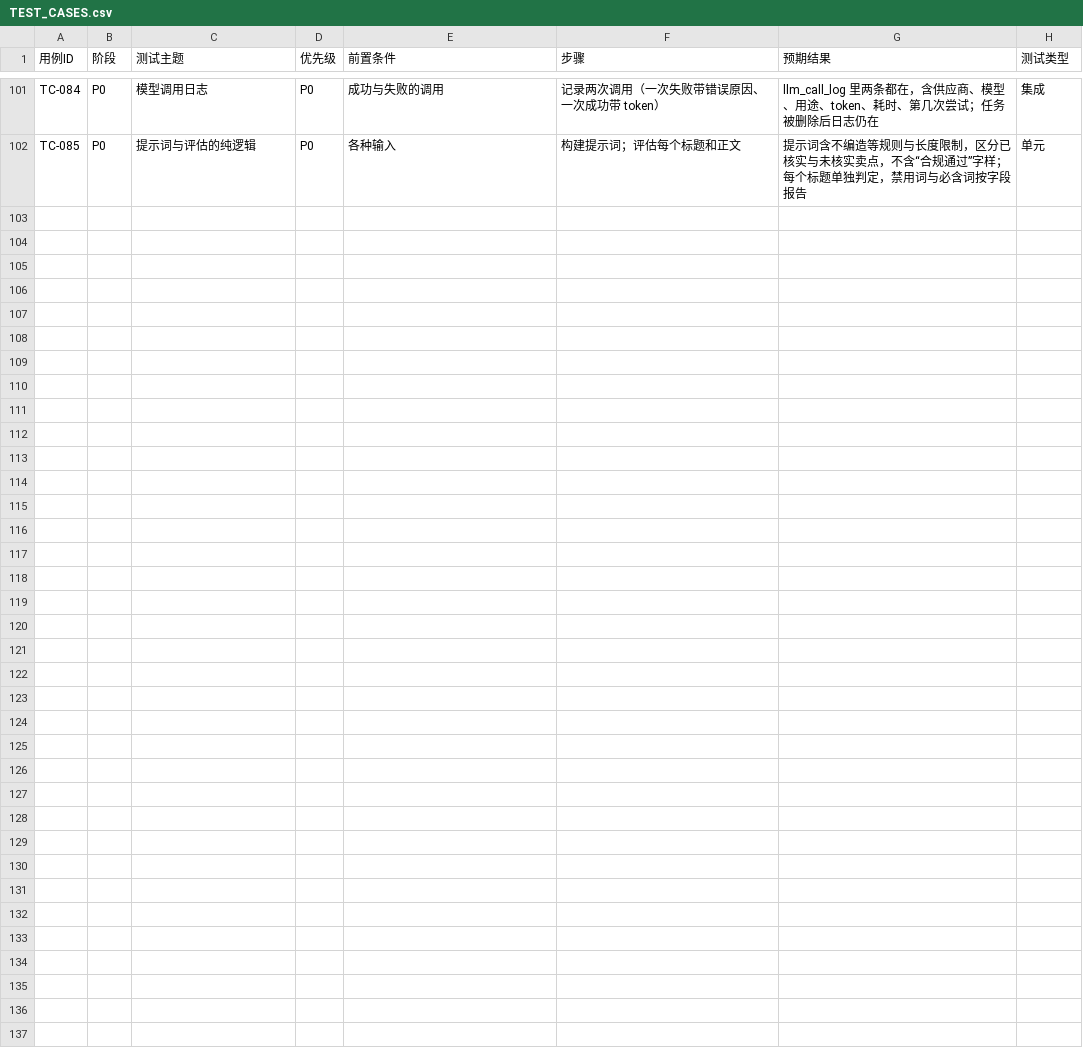
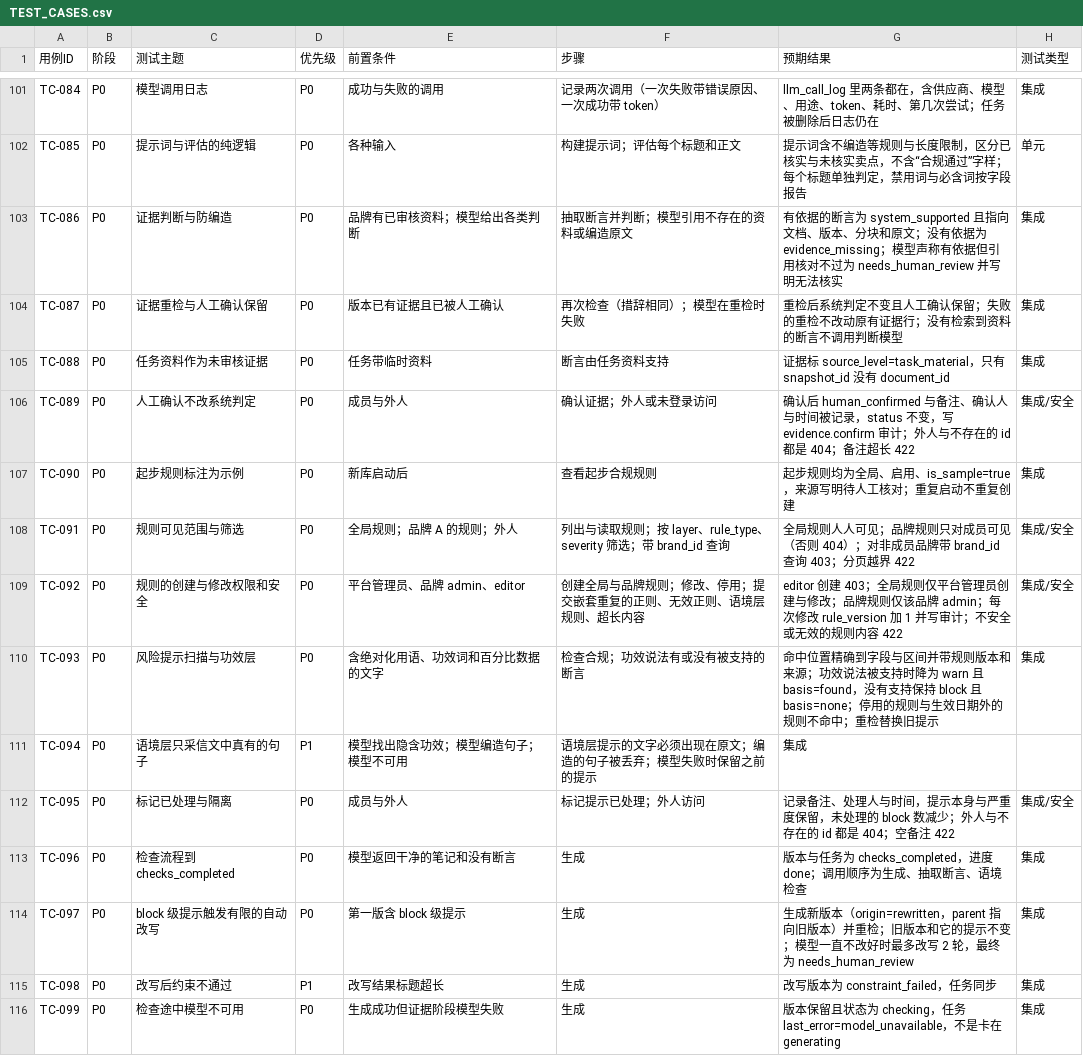
Before and after one commit to c4002159/RedNoteSearch, a CSV file: docs/TEST_CASES.csv, drawn as a sheet; only a part is shown, gaps mark what is left out; the diff names each change by its address in the sheet, - before the commit and + after, or states it on an @@ line.

```diff
--- a/docs/TEST_CASES.csv
+++ b/docs/TEST_CASES.csv
+row 103: TC-086 | P0 | 证据判断与防编造 | P0 | 品牌有已审核资料；模型给出各类判断 | 抽取断言并判断；模型引用不存在的资料或编造原文 | 有依据的断言为 system_supported 且指向文档、版本、分块和原文；没有依据为 evidence_missing；模型声称有依据但引用核对不过为 needs_human_review 并写明无法核实 | 集成
+row 104: TC-087 | P0 | 证据重检与人工确认保留 | P0 | 版本已有证据且已被人工确认 | 再次检查（措辞相同）；模型在重检时失败 | 重检后系统判定不变且人工确认保留；失败的重检不改动原有证据行；没有检索到资料的断言不调用判断模型 | 集成
+row 105: TC-088 | P0 | 任务资料作为未审核证据 | P0 | 任务带临时资料 | 断言由任务资料支持 | 证据标 source_level=task_material，只有 snapshot_id 没有 document_id | 集成
+row 106: TC-089 | P0 | 人工确认不改系统判定 | P0 | 成员与外人 | 确认证据；外人或未登录访问 | 确认后 human_confirmed 与备注、确认人与时间被记录，status 不变，写 evidence.confirm 审计；外人与不存在的 id 都是 404；备注超长 422 | 集成/安全
+row 107: TC-090 | P0 | 起步规则标注为示例 | P0 | 新库启动后 | 查看起步合规规则 | 起步规则均为全局、启用、is_sample=true，来源写明待人工核对；重复启动不重复创建 | 集成
+row 108: TC-091 | P0 | 规则可见范围与筛选 | P0 | 全局规则；品牌 A 的规则；外人 | 列出与读取规则；按 layer、rule_type、severity 筛选；带 brand_id 查询 | 全局规则人人可见；品牌规则只对成员可见（否则 404）；对非成员品牌带 brand_id 查询 403；分页越界 422 | 集成/安全
+row 109: TC-092 | P0 | 规则的创建与修改权限和安全 | P0 | 平台管理员、品牌 admin、editor | 创建全局与品牌规则；修改、停用；提交嵌套重复的正则、无效正则、语境层规则、超长内容 | editor 创建 403；全局规则仅平台管理员创建与修改；品牌规则仅该品牌 admin；每次修改 rule_version 加 1 并写审计；不安全或无效的规则内容 422 | 集成/安全
+row 110: TC-093 | P0 | 风险提示扫描与功效层 | P0 | 含绝对化用语、功效词和百分比数据的文字 | 检查合规；功效说法有或没有被支持的断言 | 命中位置精确到字段与区间并带规则版本和来源；功效说法被支持时降为 warn 且 basis=found，没有支持保持 block 且 basis=none；停用的规则与生效日期外的规则不命中；重检替换旧提示 | 集成
+row 111: TC-094 | P0 | 语境层只采信文中真有的句子 | P1 | 模型找出隐含功效；模型编造句子；模型不可用 | 语境层提示的文字必须出现在原文；编造的句子被丢弃；模型失败时保留之前的提示 | 集成
+row 112: TC-095 | P0 | 标记已处理与隔离 | P0 | 成员与外人 | 标记提示已处理；外人访问 | 记录备注、处理人与时间，提示本身与严重度保留，未处理的 block 数减少；外人与不存在的 id 都是 404；空备注 422 | 集成/安全
+row 113: TC-096 | P0 | 检查流程到 checks_completed | P0 | 模型返回干净的笔记和没有断言 | 生成 | 版本与任务为 checks_completed，进度 done；调用顺序为生成、抽取断言、语境检查 | 集成
+row 114: TC-097 | P0 | block 级提示触发有限的自动改写 | P0 | 第一版含 block 级提示 | 生成 | 生成新版本（origin=rewritten，parent 指向旧版本）并重检；旧版本和它的提示不变；模型一直不改好时最多改写 2 轮，最终为 needs_human_review | 集成
+row 115: TC-098 | P0 | 改写后约束不通过 | P1 | 改写结果标题超长 | 生成 | 改写版本为 constraint_failed，任务同步 | 集成
+row 116: TC-099 | P0 | 检查途中模型不可用 | P0 | 生成成功但证据阶段模型失败 | 生成 | 版本保留且状态为 checking，任务 last_error=model_unavailable，不是卡在 generating | 集成
```
Also changed, not shown: 5 other files.
